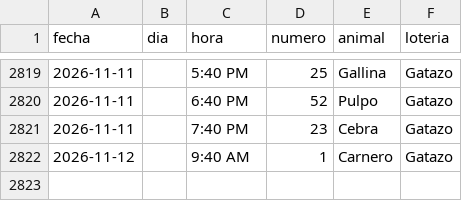
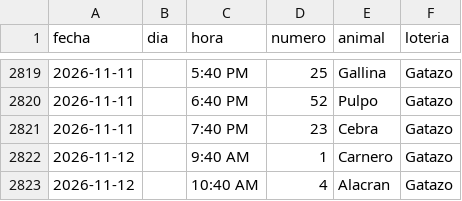
Before and after one commit to victorcsp22-star/sniper-ruletas, a CSV file: gatazo.csv, drawn as a sheet; only a part is shown, gaps mark what is left out; the diff names each change by its address in the sheet, - before the commit and + after, or states it on an @@ line.

```diff
--- a/gatazo.csv
+++ b/gatazo.csv
+row 2823: 2026-11-12 |  | 10:40 AM | 4 | Alacran | Gatazo
```
Also changed, not shown: granja_millonaria_granjazo.csv, 1 other file.
